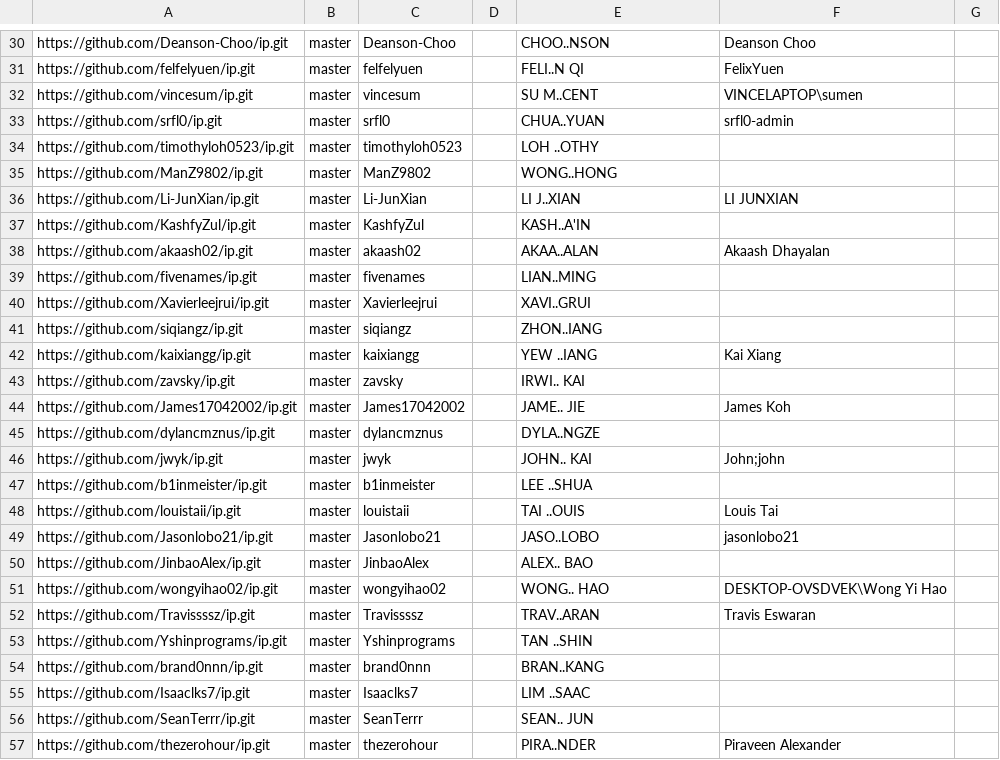
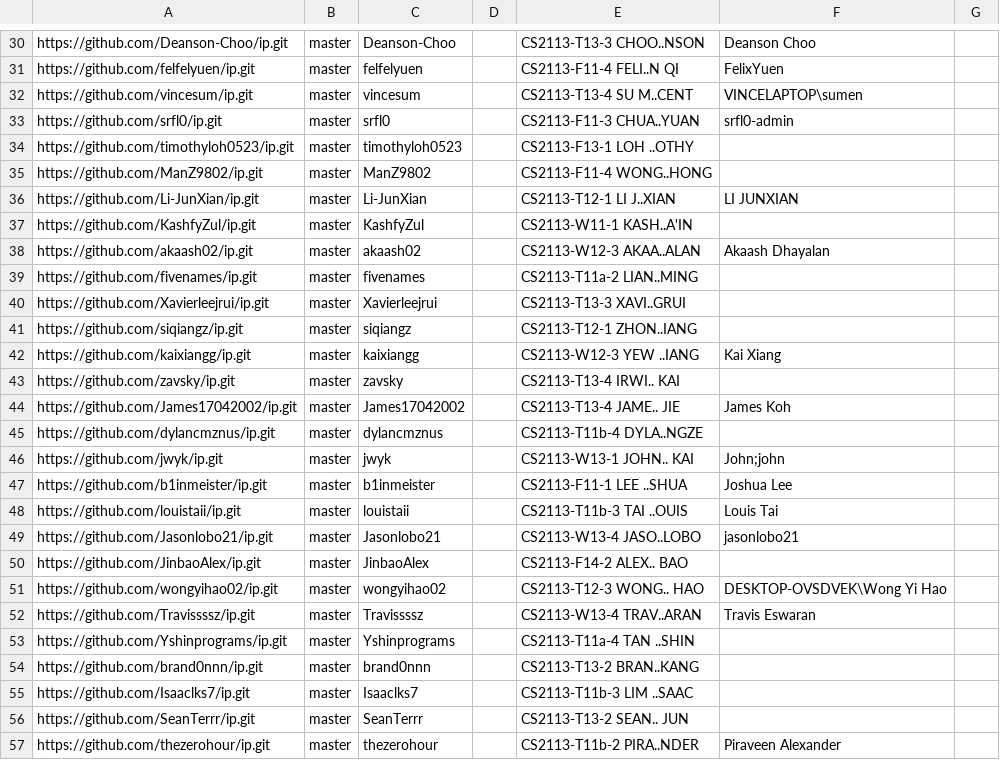
Before and after one commit to nus-cs2113-AY2425S2/ip-dashboard, a CSV file: configs/author-config.csv, drawn as a sheet; only a part is shown, gaps mark what is left out; the diff covers the shown part only; the diff names each change by its address in the sheet, - before the commit and + after, or states it on an @@ line.

```diff
--- a/configs/author-config.csv
+++ b/configs/author-config.csv
-E30: CHOO..NSON
+E30: CS2113-T13-3 CHOO..NSON
-E31: FELI..N QI
+E31: CS2113-F11-4 FELI..N QI
-E32: SU M..CENT
+E32: CS2113-T13-4 SU M..CENT
-E33: CHUA..YUAN
+E33: CS2113-F11-3 CHUA..YUAN
-E34: LOH ..OTHY
+E34: CS2113-F13-1 LOH ..OTHY
-E35: WONG..HONG
+E35: CS2113-F11-4 WONG..HONG
-E36: LI J..XIAN
+E36: CS2113-T12-1 LI J..XIAN
-E37: KASH..A'IN
+E37: CS2113-W11-1 KASH..A'IN
-E38: AKAA..ALAN
+E38: CS2113-W12-3 AKAA..ALAN
-E39: LIAN..MING
+E39: CS2113-T11a-2 LIAN..MING
-E40: XAVI..GRUI
+E40: CS2113-T13-3 XAVI..GRUI
-E41: ZHON..IANG
+E41: CS2113-T12-1 ZHON..IANG
-E42: YEW ..IANG
+E42: CS2113-W12-3 YEW ..IANG
-E43: IRWI.. KAI
+E43: CS2113-T13-4 IRWI.. KAI
-E44: JAME.. JIE
+E44: CS2113-T13-4 JAME.. JIE
-E45: DYLA..NGZE
+E45: CS2113-T11b-4 DYLA..NGZE
-E46: JOHN.. KAI
+E46: CS2113-W13-1 JOHN.. KAI
-E47: LEE ..SHUA
+E47: CS2113-F11-1 LEE ..SHUA
-F47: (empty)
+F47: Joshua Lee
-E48: TAI ..OUIS
+E48: CS2113-T11b-3 TAI ..OUIS
-E49: JASO..LOBO
+E49: CS2113-W13-4 JASO..LOBO
-E50: ALEX.. BAO
+E50: CS2113-F14-2 ALEX.. BAO
-E51: WONG.. HAO
+E51: CS2113-T12-3 WONG.. HAO
-E52: TRAV..ARAN
+E52: CS2113-W13-4 TRAV..ARAN
-E53: TAN ..SHIN
+E53: CS2113-T11a-4 TAN ..SHIN
-E54: BRAN..KANG
+E54: CS2113-T13-2 BRAN..KANG
-E55: LIM ..SAAC
+E55: CS2113-T11b-3 LIM ..SAAC
-E56: SEAN.. JUN
+E56: CS2113-T13-2 SEAN.. JUN
-E57: PIRA..NDER
+E57: CS2113-T11b-2 PIRA..NDER
```
Also changed, not shown: 165 edited cells elsewhere in this file.
